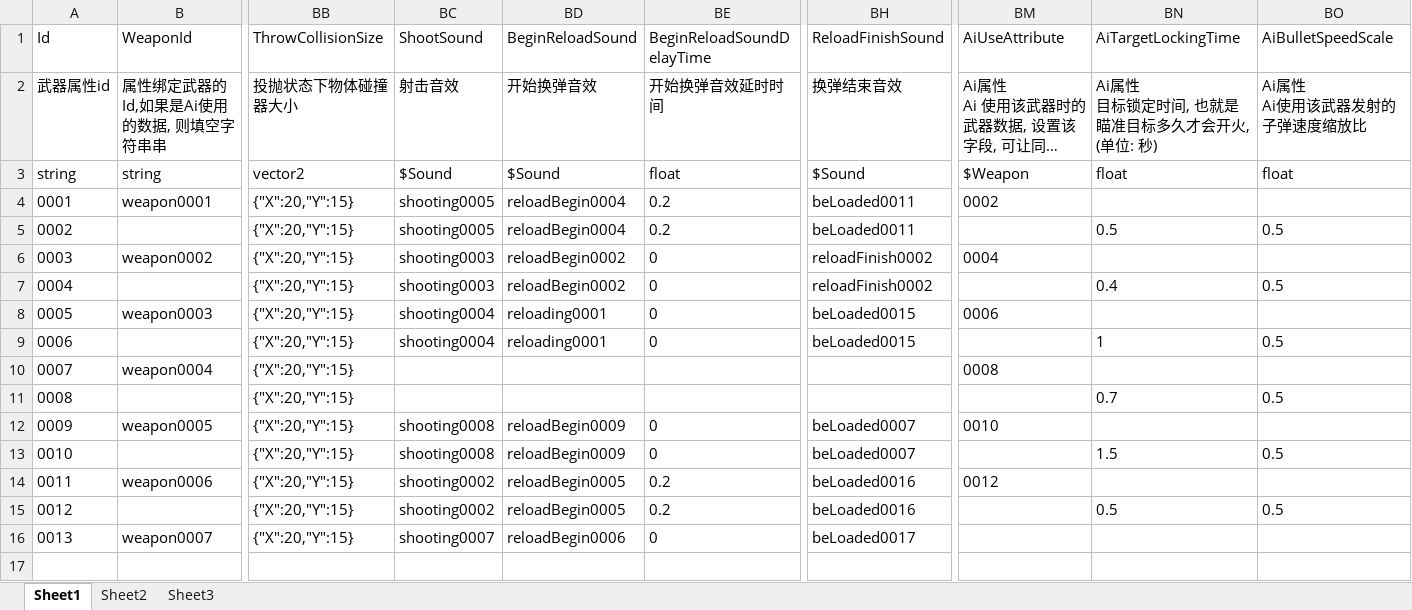
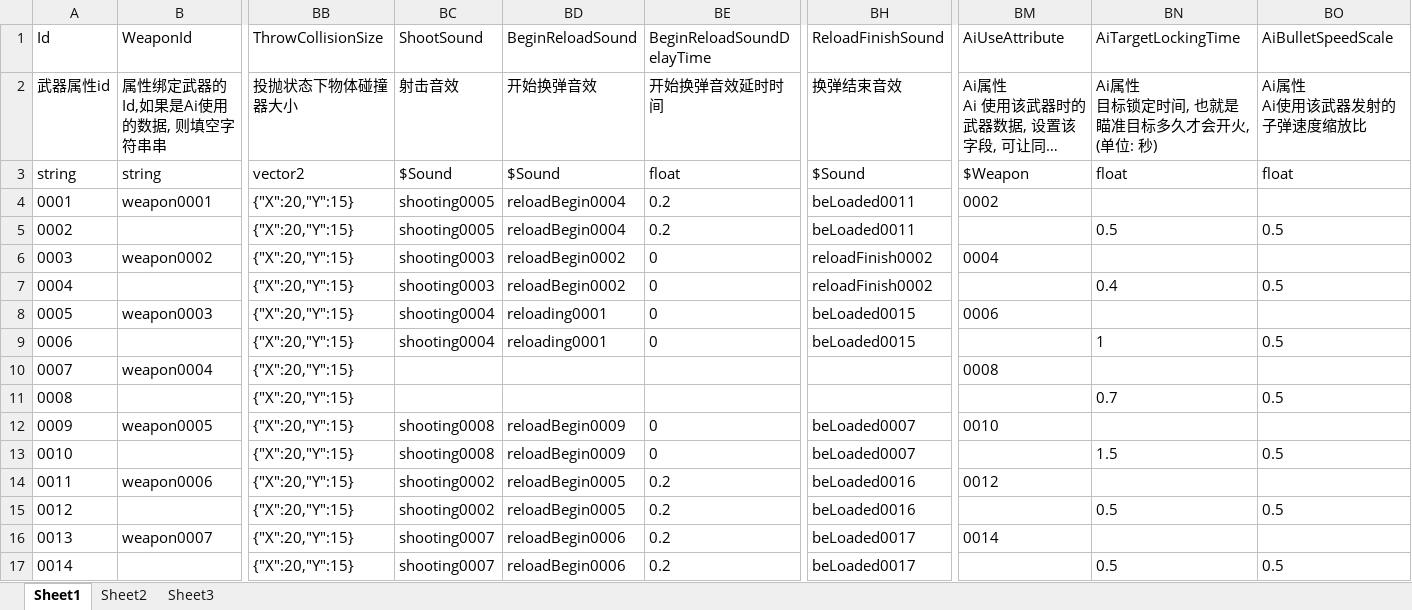
Before and after one commit to xlljc/DungeonShooting, an Excel workbook: DungeonShooting_Godot/excel/excelFile/Weapon.xlsx, sheet Sheet1, drawn as a sheet; only a part is shown, gaps mark what is left out; long unchanged cells end in …; values as stored, in another font and other column widths than the file's, no borders; rows hold the shown columns only; the diff names each change by its address in the sheet, - before the commit and + after, or states it on an @@ line.

```diff
--- a/DungeonShooting_Godot/excel/excelFile/Weapon.xlsx (sheet Sheet1)
+++ b/DungeonShooting_Godot/excel/excelFile/Weapon.xlsx (sheet Sheet1)
-BE16 (BeginReloadSoundDelayTime): 0
+BE16 (BeginReloadSoundDelayTime): 0.2
-BM16 (AiUseAttribute): (empty)
+BM16 (AiUseAttribute): 0014
+row 17: 0014 |  | {"X":20,"Y":15} | shooting0007 | reloadBegin0006 | 0.2 | beLoaded0017 |  | 0.5 | 0.5
```
Also changed, not shown: DungeonShooting_Godot/excel/excelFile/ActivityObject.xlsx, DungeonShooting_Godot/excel/excelFile/Sound.xlsx, 10 other files.
